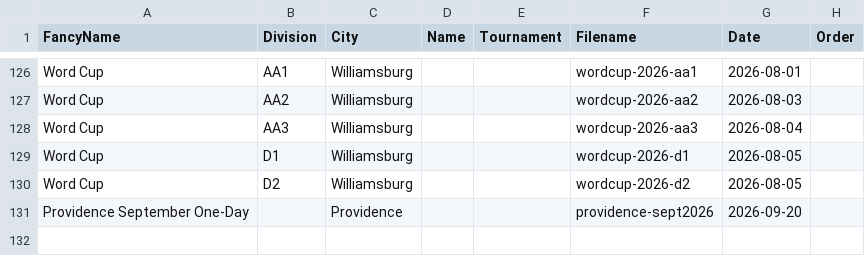
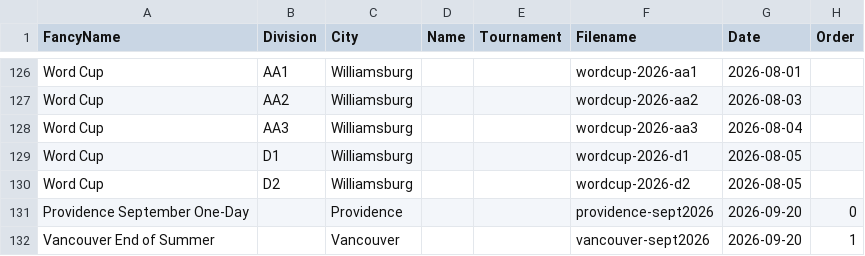
Before and after one commit to cocoscrabble/ratings, a CSV file: data/tournaments.csv, drawn as a sheet; only a part is shown, gaps mark what is left out.

Commit message:
Update tournaments.csv with vancouver-sept2026 and updating order

```diff
--- a/data/tournaments.csv
+++ b/data/tournaments.csv
@@ -130,2 +130,3 @@ Word Cup,D1,Williamsburg,,,wordcup-2026-d1,2026-08-05,
 Word Cup,D2,Williamsburg,,,wordcup-2026-d2,2026-08-05,
-Providence September One-Day,,Providence,,,providence-sept2026,2026-09-20,
+Providence September One-Day,,Providence,,,providence-sept2026,2026-09-20,0,
+Vancouver End of Summer,,Vancouver,,,vancouver-sept2026,2026-09-20,1,
```
